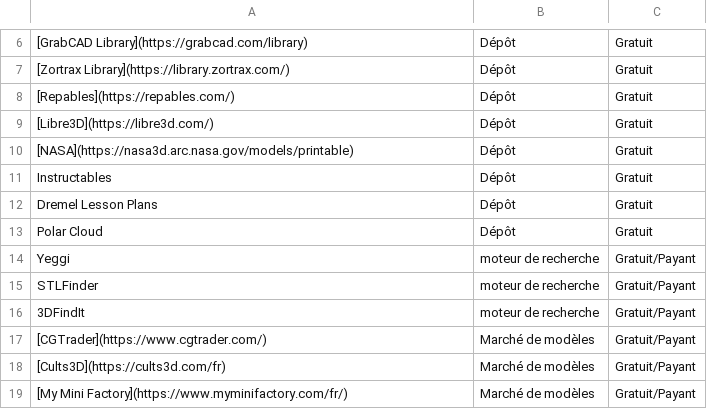
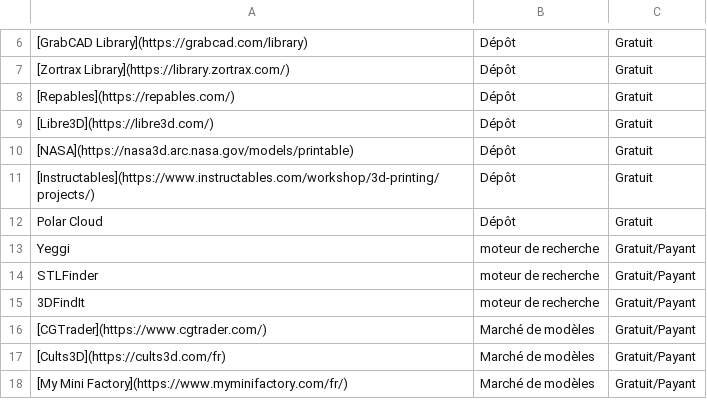
Before and after one commit to bibudem/hub, a CSV file: docs/creatives/impression3d/modeles3d.csv, drawn as a sheet; only a part is shown, gaps mark what is left out.

```diff
--- a/docs/creatives/impression3d/modeles3d.csv
+++ b/docs/creatives/impression3d/modeles3d.csv
@@ -10,4 +10,3 @@
 [NASA](https://nasa3d.arc.nasa.gov/models/printable),Dépôt,Gratuit
-Instructables,Dépôt,Gratuit
-Dremel Lesson Plans,Dépôt,Gratuit
+[Instructables](https://www.instructables.com/workshop/3d-printing/projects/),Dépôt,Gratuit
 Polar Cloud,Dépôt,Gratuit
```
Also changed, not shown: 11 other files.
